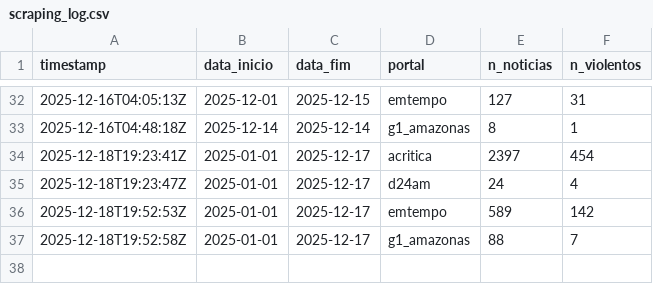
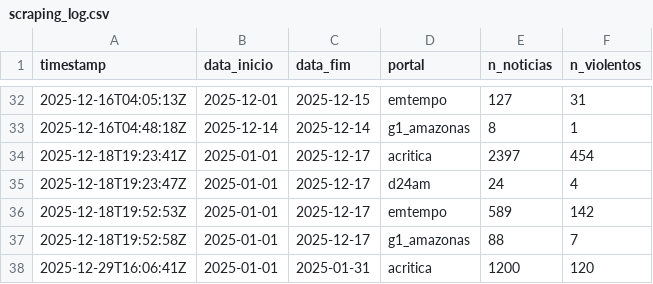
Before and after one commit to nupec-lamapp/am_crimes, a CSV file: logs/scraping_log.csv, drawn as a sheet; only a part is shown, gaps mark what is left out; the diff names each change by its address in the sheet, - before the commit and + after, or states it on an @@ line.

```diff
--- a/logs/scraping_log.csv
+++ b/logs/scraping_log.csv
+row 38: 2025-12-29T16:06:41Z | 2025-01-01 | 2025-01-31 | acritica | 1200 | 120
```
Also changed, not shown: data/processed/dicionario_tipos_observado.csv, 6 other files.
